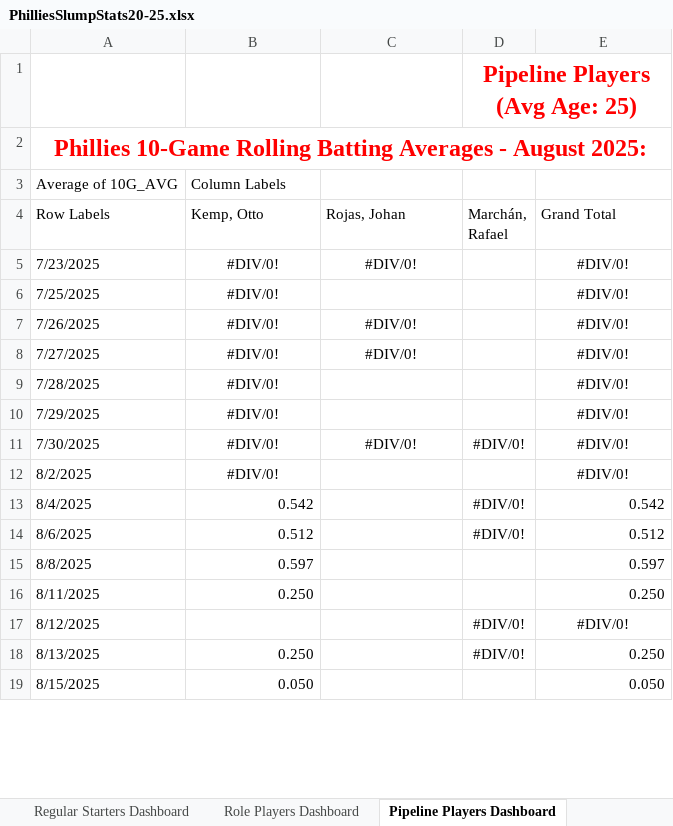
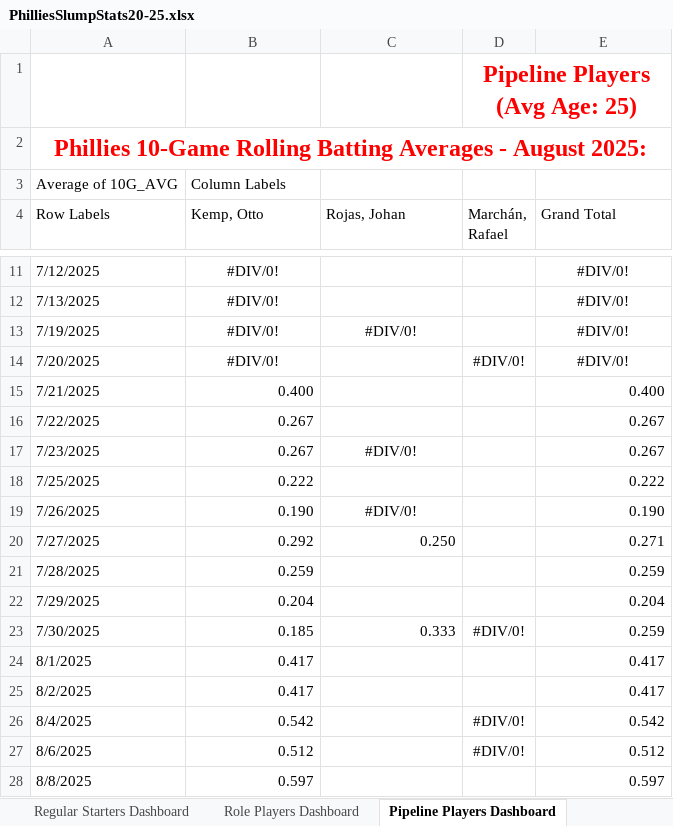
Before and after one commit to jlynne2004/slump-dog-sluggers, an Excel workbook: PhilliesSlumpStats20-25.xlsx, sheet Pipeline Players Dashboard, drawn as a sheet; only a part is shown, gaps mark what is left out; the shorter side is filled out with more unchanged rows; values as stored, in another font and other column widths than the file's, no borders; charts and pictures not drawn; addresses are those after the commit; the diff covers the shown part only; the diff names each change by its address in the sheet, - before the commit and + after, or states it on an @@ line.

```diff
--- a/PhilliesSlumpStats20-25.xlsx (sheet Pipeline Players Dashboard)
+++ b/PhilliesSlumpStats20-25.xlsx (sheet Pipeline Players Dashboard)
+row 11: 7/12/2025 | #DIV/0! |  |  | #DIV/0!
+row 12: 7/13/2025 | #DIV/0! |  |  | #DIV/0!
+row 13: 7/19/2025 | #DIV/0! | #DIV/0! |  | #DIV/0!
+row 14: 7/20/2025 | #DIV/0! |  | #DIV/0! | #DIV/0!
+row 15: 7/21/2025 | 0.400 |  |  | 0.400
+row 16: 7/22/2025 | 0.267 |  |  | 0.267
-B17 (Kemp, Otto): #DIV/0!
+B17 (Kemp, Otto): 0.267
-B17:B19 alignment: center
+B17:B19 alignment: right
-E17 (Grand Total): #DIV/0!
+E17 (Grand Total): 0.267
-E17:E23 alignment: center
+E17:E23 alignment: right
-B18 (Kemp, Otto): #DIV/0!
+B18 (Kemp, Otto): 0.222
-E18 (Grand Total): #DIV/0!
+E18 (Grand Total): 0.222
-B19 (Kemp, Otto): #DIV/0!
+B19 (Kemp, Otto): 0.190
-E19 (Grand Total): #DIV/0!
+E19 (Grand Total): 0.190
-B20 (Kemp, Otto): #DIV/0!
+B20 (Kemp, Otto): 0.292
-B20:C20 alignment: center
+B20:C20 alignment: right
-C20 (Rojas, Johan): #DIV/0!
+C20 (Rojas, Johan): 0.250
-E20 (Grand Total): #DIV/0!
+E20 (Grand Total): 0.271
-B21 (Kemp, Otto): #DIV/0!
+B21 (Kemp, Otto): 0.259
-B21:B22 alignment: center
+B21:B22 alignment: right
-E21 (Grand Total): #DIV/0!
+E21 (Grand Total): 0.259
-B22 (Kemp, Otto): #DIV/0!
+B22 (Kemp, Otto): 0.204
-E22 (Grand Total): #DIV/0!
+E22 (Grand Total): 0.204
-B23 (Kemp, Otto): #DIV/0!
+B23 (Kemp, Otto): 0.185
-B23:C23 alignment: center
+B23:C23 alignment: right
-C23 (Rojas, Johan): #DIV/0!
+C23 (Rojas, Johan): 0.333
-E23 (Grand Total): #DIV/0!
+E23 (Grand Total): 0.259
+row 24: 8/1/2025 | 0.417 |  |  | 0.417
-B25 (Kemp, Otto): #DIV/0!
+B25 (Kemp, Otto): 0.417
-B25 alignment: center
+B25 alignment: right
-E25 (Grand Total): #DIV/0!
+E25 (Grand Total): 0.417
-E25 alignment: center
+E25 alignment: right
```
Also changed, not shown: 8 added rows, 4 edited cells and cell formats elsewhere in this sheet, sheet DailySum, sheet DailySum vs RHP, sheet Rolling Averages, sheet Raw Data, sheet DailySum vs LHP, sheet Core Players Dashboard, 2 more sheets, formulas that keep their value, hidden cells, charts or pictures, 2 other files.
